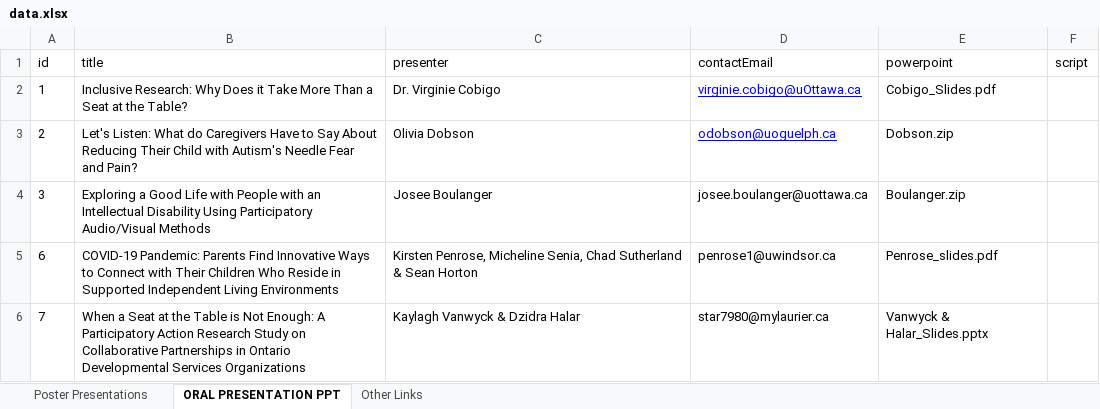
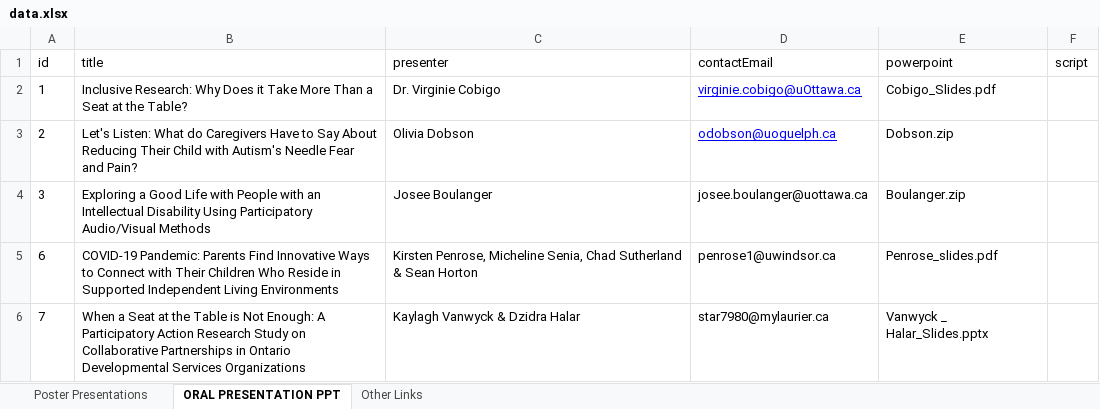
Before and after one commit to knicklabs/oaddrsig2022, an Excel workbook: data/data.xlsx, sheet ORAL PRESENTATION PPT, drawn as a sheet; values as stored, in another font and other column widths than the file's, no borders; the diff names each change by its address in the sheet, - before the commit and + after, or states it on an @@ line.

Commit message:
Rename file

```diff
--- a/data/data.xlsx (sheet ORAL PRESENTATION PPT)
+++ b/data/data.xlsx (sheet ORAL PRESENTATION PPT)
-E6 (powerpoint): Vanwyck & Halar_Slides.pptx
+E6 (powerpoint): Vanwyck _ Halar_Slides.pptx
```
